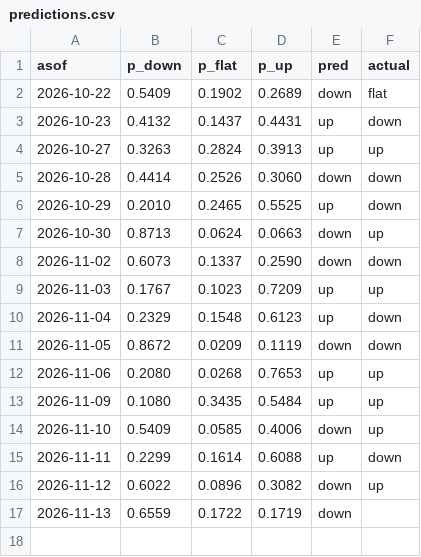
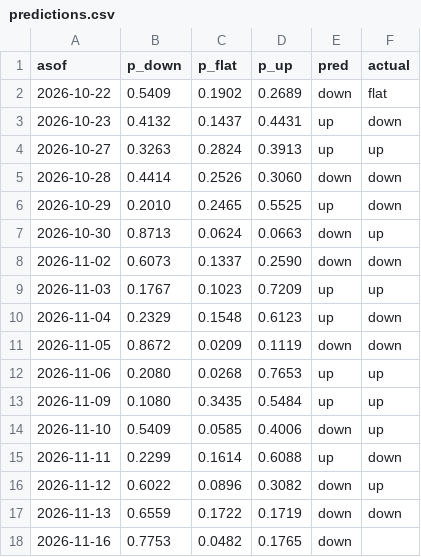
Before and after one commit to bluecaiyu-coder/mediatek-daily, a CSV file: data/predictions.csv, drawn as a sheet.

```diff
--- a/data/predictions.csv
+++ b/data/predictions.csv
@@ -16,2 +16,3 @@ asof,p_down,p_flat,p_up,pred,actual
 2026-11-12,0.6022,0.0896,0.3082,down,up
-2026-11-13,0.6559,0.1722,0.1719,down,
+2026-11-13,0.6559,0.1722,0.1719,down,down
+2026-11-16,0.7753,0.0482,0.1765,down,
```
Also changed, not shown: data/chip_extra.csv, data/inst_flow.csv, 5 other files.
